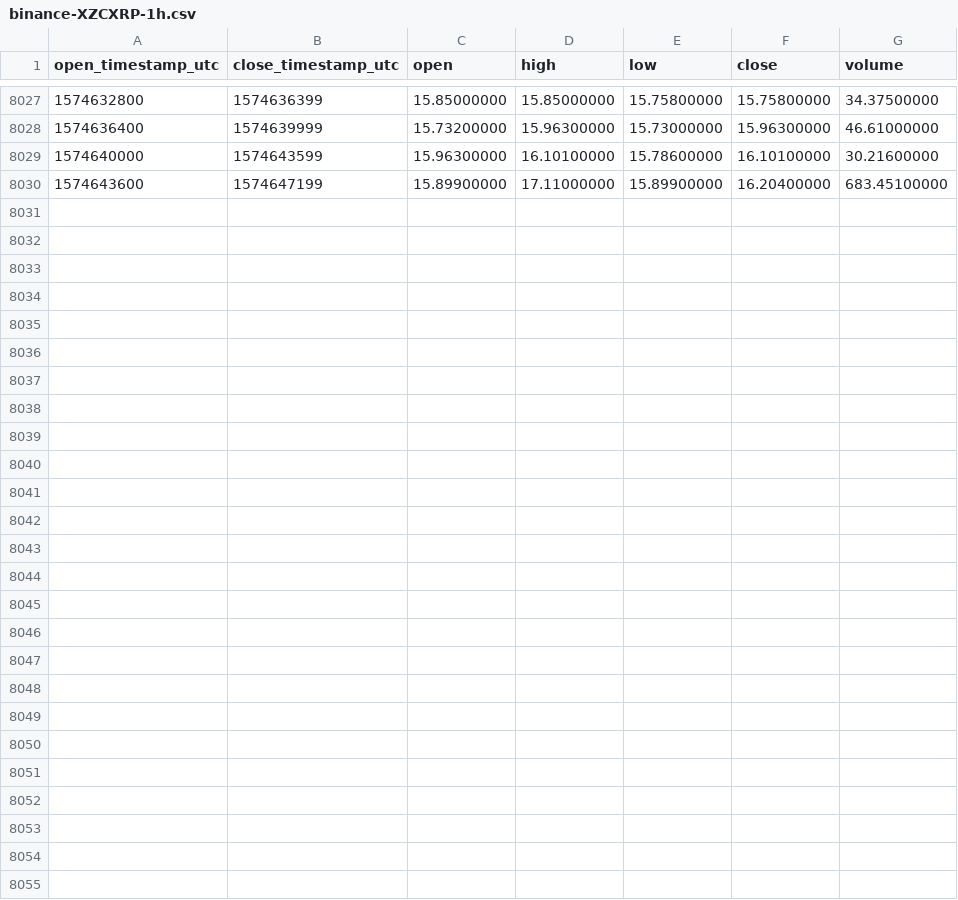
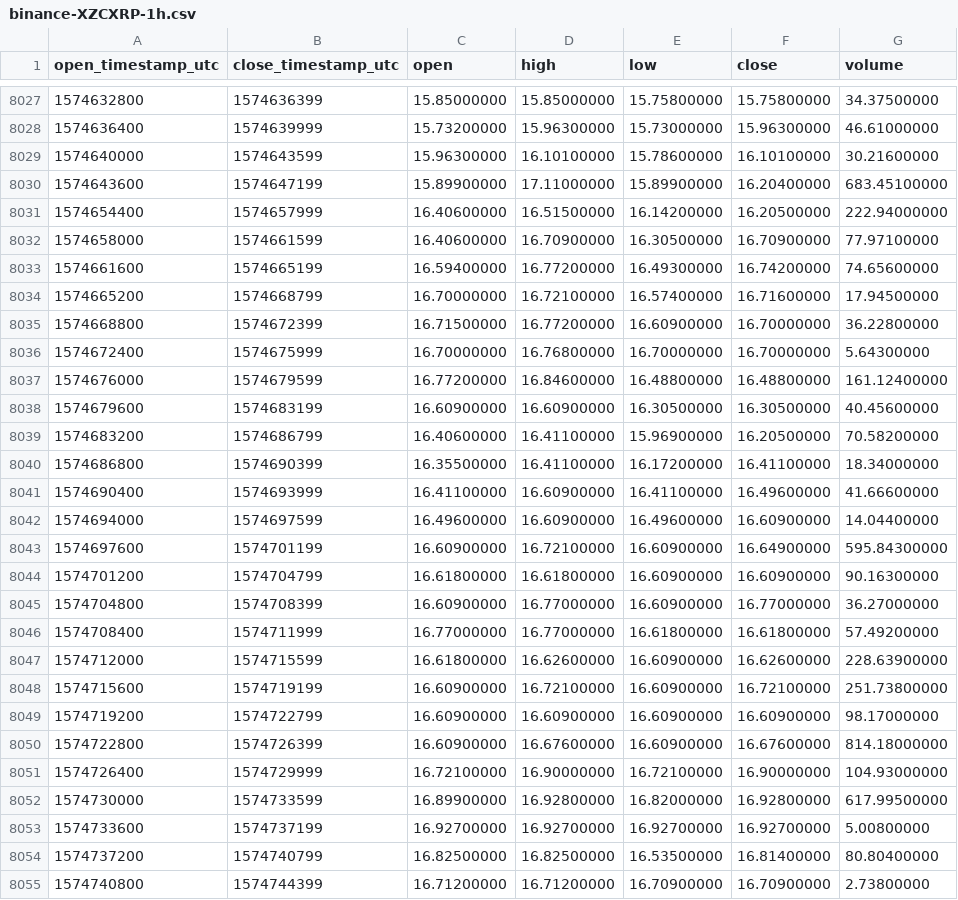
Before and after one commit to cryptobigbro/binance-XZCXRP, a CSV file: binance-XZCXRP-1h.csv, drawn as a sheet; only a part is shown, gaps mark what is left out.

Commit message:
Update OHLCV data.

```diff
--- a/binance-XZCXRP-1h.csv
+++ b/binance-XZCXRP-1h.csv
@@ -8030 +8030,26 @@ open_timestamp_utc,close_timestamp_utc,open,high,low,close,volume
 1574643600,1574647199,15.89900000,17.11000000,15.89900000,16.20400000,683.45100000
+1574654400,1574657999,16.40600000,16.51500000,16.14200000,16.20500000,222.94000000
+1574658000,1574661599,16.40600000,16.70900000,16.30500000,16.70900000,77.97100000
+1574661600,1574665199,16.59400000,16.77200000,16.49300000,16.74200000,74.65600000
+1574665200,1574668799,16.70000000,16.72100000,16.57400000,16.71600000,17.94500000
+1574668800,1574672399,16.71500000,16.77200000,16.60900000,16.70000000,36.22800000
+1574672400,1574675999,16.70000000,16.76800000,16.70000000,16.70000000,5.64300000
+1574676000,1574679599,16.77200000,16.84600000,16.48800000,16.48800000,161.12400000
+1574679600,1574683199,16.60900000,16.60900000,16.30500000,16.30500000,40.45600000
+1574683200,1574686799,16.40600000,16.41100000,15.96900000,16.20500000,70.58200000
+1574686800,1574690399,16.35500000,16.41100000,16.17200000,16.41100000,18.34000000
+1574690400,1574693999,16.41100000,16.60900000,16.41100000,16.49600000,41.66600000
+1574694000,1574697599,16.49600000,16.60900000,16.49600000,16.60900000,14.04400000
+1574697600,1574701199,16.60900000,16.72100000,16.60900000,16.64900000,595.84300000
+1574701200,1574704799,16.61800000,16.61800000,16.60900000,16.60900000,90.16300000
+1574704800,1574708399,16.60900000,16.77000000,16.60900000,16.77000000,36.27000000
+1574708400,1574711999,16.77000000,16.77000000,16.61800000,16.61800000,57.49200000
+1574712000,1574715599,16.61800000,16.62600000,16.60900000,16.62600000,228.63900000
+1574715600,1574719199,16.60900000,16.72100000,16.60900000,16.72100000,251.73800000
+1574719200,1574722799,16.60900000,16.60900000,16.60900000,16.60900000,98.17000000
+1574722800,1574726399,16.60900000,16.67600000,16.60900000,16.67600000,814.18000000
+1574726400,1574729999,16.72100000,16.90000000,16.72100000,16.90000000,104.93000000
+1574730000,1574733599,16.89900000,16.92800000,16.82000000,16.92800000,617.99500000
+1574733600,1574737199,16.92700000,16.92700000,16.92700000,16.92700000,5.00800000
+1574737200,1574740799,16.82500000,16.82500000,16.53500000,16.81400000,80.80400000
+1574740800,1574744399,16.71200000,16.71200000,16.70900000,16.70900000,2.73800000
```
Also changed, not shown: binance-XZCXRP-1d.csv.
